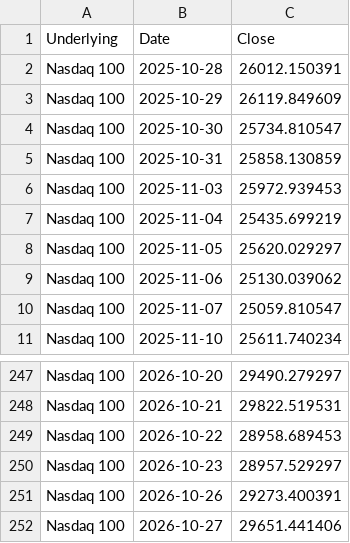
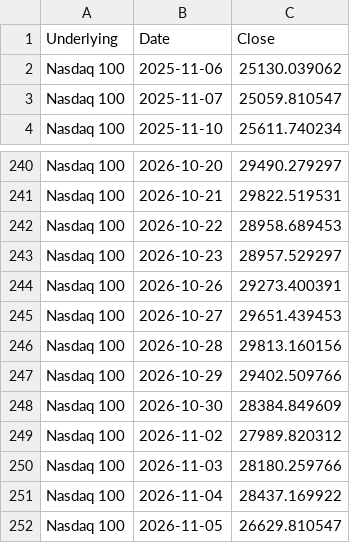
Before and after one commit to moby1de/LeverageLens-Events, a CSV file: index_lookback_NASDAQ100.csv, drawn as a sheet; only a part is shown, gaps mark what is left out.

Commit message:
Update index_lookback_NASDAQ100.csv

```diff
--- a/index_lookback_NASDAQ100.csv
+++ b/index_lookback_NASDAQ100.csv
@@ -1,9 +1,2 @@
 Underlying,Date,Close
-Nasdaq 100,2025-10-28,26012.150391
-Nasdaq 100,2025-10-29,26119.849609
-Nasdaq 100,2025-10-30,25734.810547
-Nasdaq 100,2025-10-31,25858.130859
-Nasdaq 100,2025-11-03,25972.939453
-Nasdaq 100,2025-11-04,25435.699219
-Nasdaq 100,2025-11-05,25620.029297
 Nasdaq 100,2025-11-06,25130.039062
@@ -251,2 +244,9 @@ Nasdaq 100,2026-10-23,28957.529297
 Nasdaq 100,2026-10-26,29273.400391
-Nasdaq 100,2026-10-27,29651.441406
+Nasdaq 100,2026-10-27,29651.439453
+Nasdaq 100,2026-10-28,29813.160156
+Nasdaq 100,2026-10-29,29402.509766
+Nasdaq 100,2026-10-30,28384.849609
+Nasdaq 100,2026-11-02,27989.820312
+Nasdaq 100,2026-11-03,28180.259766
+Nasdaq 100,2026-11-04,28437.169922
+Nasdaq 100,2026-11-05,26629.810547
```
